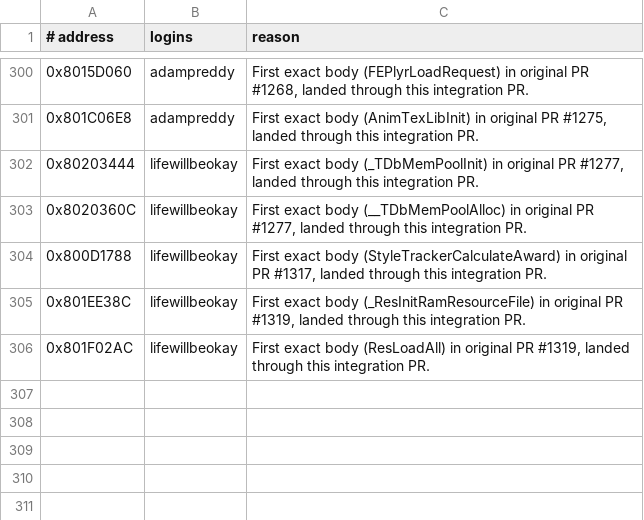
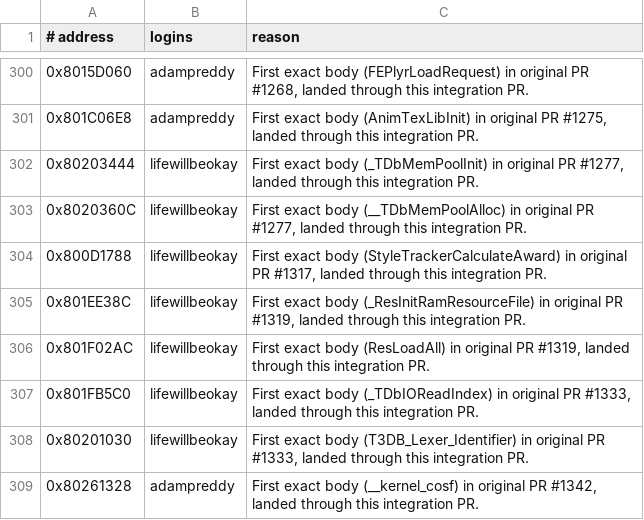
Before and after one commit to mitsevox/nflstreet2, a TSV file: config/GN7E69-rev0/credits.tsv, drawn as a sheet; only a part is shown, gaps mark what is left out; the diff names each change by its address in the sheet, - before the commit and + after, or states it on an @@ line.

```diff
--- a/config/GN7E69-rev0/credits.tsv
+++ b/config/GN7E69-rev0/credits.tsv
+row 307: 0x801FB5C0 | lifewillbeokay | First exact body (_TDbIOReadIndex) in original PR #1333, landed through this integration PR.
+row 308: 0x80201030 | lifewillbeokay | First exact body (T3DB_Lexer_Identifier) in original PR #1333, landed through this integration PR.
+row 309: 0x80261328 | adampreddy | First exact body (__kernel_cosf) in original PR #1342, landed through this integration PR.
```
